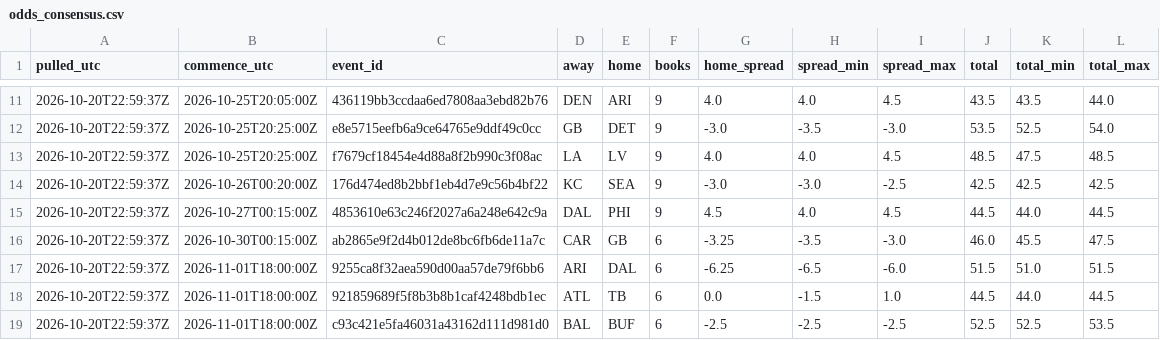
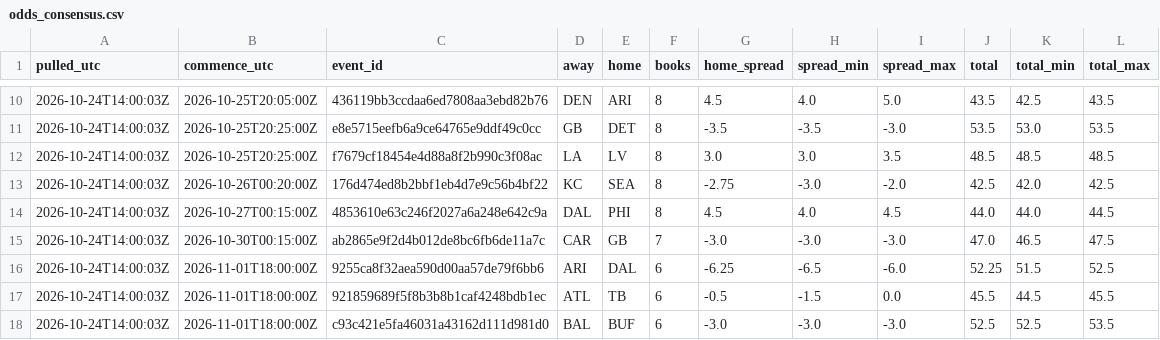
Before and after one commit to stevopotpie/gridline, a CSV file: odds/odds_consensus.csv, drawn as a sheet; only a part is shown, gaps mark what is left out; the diff covers the shown part only.

```diff
--- a/odds/odds_consensus.csv
+++ b/odds/odds_consensus.csv
@@ -11,9 +10,9 @@ pulled_utc,commence_utc,event_id,away,home,books,home_spread,spread_min,spread_m
-2026-10-20T22:59:37Z,2026-10-25T20:05:00Z,436119bb3ccdaa6ed7808aa3ebd82b76,DEN,ARI,9,4.0,4.0,4.5,43.5,43.5,44.0
-2026-10-20T22:59:37Z,2026-10-25T20:25:00Z,e8e5715eefb6a9ce64765e9ddf49c0cc,GB,DET,9,-3.0,-3.5,-3.0,53.5,52.5,54.0
-2026-10-20T22:59:37Z,2026-10-25T20:25:00Z,f7679cf18454e4d88a8f2b990c3f08ac,LA,LV,9,4.0,4.0,4.5,48.5,47.5,48.5
-2026-10-20T22:59:37Z,2026-10-26T00:20:00Z,176d474ed8b2bbf1eb4d7e9c56b4bf22,KC,SEA,9,-3.0,-3.0,-2.5,42.5,42.5,42.5
-2026-10-20T22:59:37Z,2026-10-27T00:15:00Z,4853610e63c246f2027a6a248e642c9a,DAL,PHI,9,4.5,4.0,4.5,44.5,44.0,44.5
-2026-10-20T22:59:37Z,2026-10-30T00:15:00Z,ab2865e9f2d4b012de8bc6fb6de11a7c,CAR,GB,6,-3.25,-3.5,-3.0,46.0,45.5,47.5
-2026-10-20T22:59:37Z,2026-11-01T18:00:00Z,9255ca8f32aea590d00aa57de79f6bb6,ARI,DAL,6,-6.25,-6.5,-6.0,51.5,51.0,51.5
-2026-10-20T22:59:37Z,2026-11-01T18:00:00Z,921859689f5f8b3b8b1caf4248bdb1ec,ATL,TB,6,0.0,-1.5,1.0,44.5,44.0,44.5
-2026-10-20T22:59:37Z,2026-11-01T18:00:00Z,c93c421e5fa46031a43162d111d981d0,BAL,BUF,6,-2.5,-2.5,-2.5,52.5,52.5,53.5
+2026-10-24T14:00:03Z,2026-10-25T20:05:00Z,436119bb3ccdaa6ed7808aa3ebd82b76,DEN,ARI,8,4.5,4.0,5.0,43.5,42.5,43.5
+2026-10-24T14:00:03Z,2026-10-25T20:25:00Z,e8e5715eefb6a9ce64765e9ddf49c0cc,GB,DET,8,-3.5,-3.5,-3.0,53.5,53.0,53.5
+2026-10-24T14:00:03Z,2026-10-25T20:25:00Z,f7679cf18454e4d88a8f2b990c3f08ac,LA,LV,8,3.0,3.0,3.5,48.5,48.5,48.5
+2026-10-24T14:00:03Z,2026-10-26T00:20:00Z,176d474ed8b2bbf1eb4d7e9c56b4bf22,KC,SEA,8,-2.75,-3.0,-2.0,42.5,42.0,42.5
+2026-10-24T14:00:03Z,2026-10-27T00:15:00Z,4853610e63c246f2027a6a248e642c9a,DAL,PHI,8,4.5,4.0,4.5,44.0,44.0,44.5
+2026-10-24T14:00:03Z,2026-10-30T00:15:00Z,ab2865e9f2d4b012de8bc6fb6de11a7c,CAR,GB,7,-3.0,-3.0,-3.0,47.0,46.5,47.5
+2026-10-24T14:00:03Z,2026-11-01T18:00:00Z,9255ca8f32aea590d00aa57de79f6bb6,ARI,DAL,6,-6.25,-6.5,-6.0,52.25,51.5,52.5
+2026-10-24T14:00:03Z,2026-11-01T18:00:00Z,921859689f5f8b3b8b1caf4248bdb1ec,ATL,TB,6,-0.5,-1.5,0.0,45.5,44.5,45.5
+2026-10-24T14:00:03Z,2026-11-01T18:00:00Z,c93c421e5fa46031a43162d111d981d0,BAL,BUF,6,-3.0,-3.0,-3.0,52.5,52.5,53.5
```
Also changed, not shown: 1 removed row and 73 edited cells elsewhere in this file, odds/odds_latest.csv, 1 other file.
